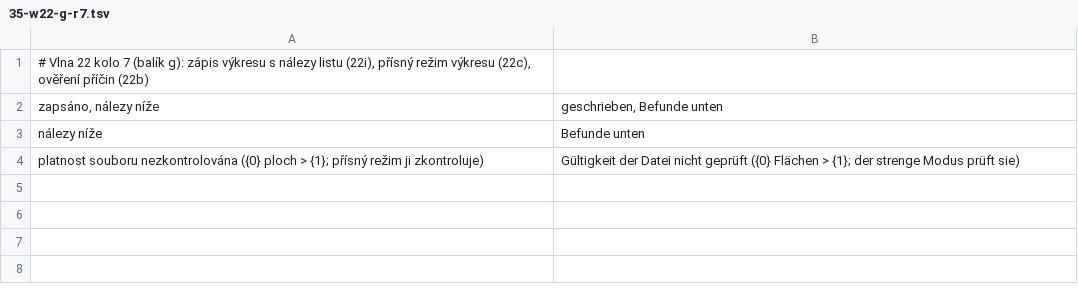
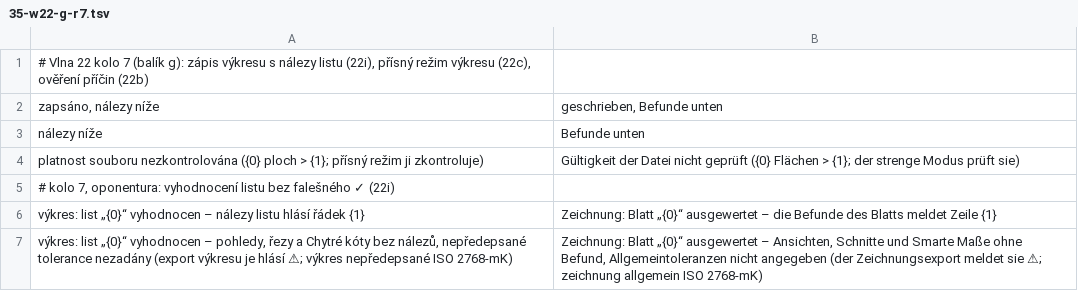
Before and after one commit to mnastrojarna-hub/Mnastrojarna-center, a TSV file: website/scripts/i18n/de/35-w22-g-r7.tsv, drawn as a sheet.

```diff
--- a/website/scripts/i18n/de/35-w22-g-r7.tsv
+++ b/website/scripts/i18n/de/35-w22-g-r7.tsv
@@ -4 +4,4 @@ nálezy níže	Befunde unten
 platnost souboru nezkontrolována ({0} ploch > {1}; přísný režim ji zkontroluje)	Gültigkeit der Datei nicht geprüft ({0} Flächen > {1}; der strenge Modus prüft sie)
+# kolo 7, oponentura: vyhodnocení listu bez falešného ✓ (22i)
+výkres: list „{0}“ vyhodnocen – nálezy listu hlásí řádek {1}	Zeichnung: Blatt „{0}“ ausgewertet – die Befunde des Blatts meldet Zeile {1}
+výkres: list „{0}“ vyhodnocen – pohledy, řezy a Chytré kóty bez nálezů, nepředepsané tolerance nezadány (export výkresu je hlásí ⚠; výkres nepředepsané ISO 2768-mK)	Zeichnung: Blatt „{0}“ ausgewertet – Ansichten, Schnitte und Smarte Maße ohne Befund, Allgemeintoleranzen nicht angegeben (der Zeichnungsexport meldet sie ⚠; zeichnung allgemein ISO 2768-mK)
```
Also changed, not shown: website/scripts/i18n/en/35-w22-g-r7.tsv, 32 other files.
